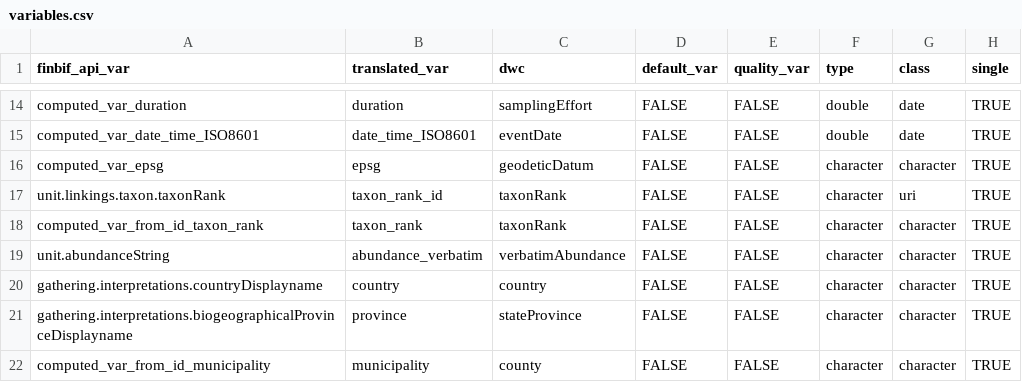
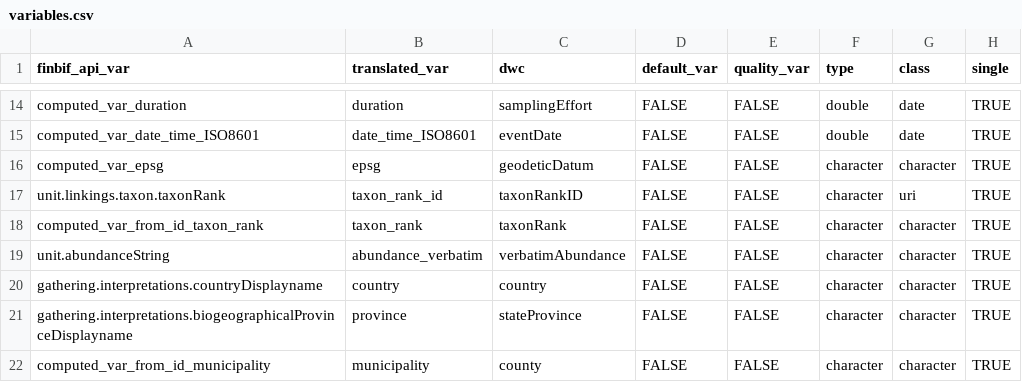
Before and after one commit to luomus/finbif, a CSV file: data-raw/variables.csv, drawn as a sheet; only a part is shown, gaps mark what is left out; the diff names each change by its address in the sheet, - before the commit and + after, or states it on an @@ line.

```diff
--- a/data-raw/variables.csv
+++ b/data-raw/variables.csv
-C17 (dwc): taxonRank
+C17 (dwc): taxonRankID
```
Also changed, not shown: data-raw/variables_test.csv, 1 other file.
